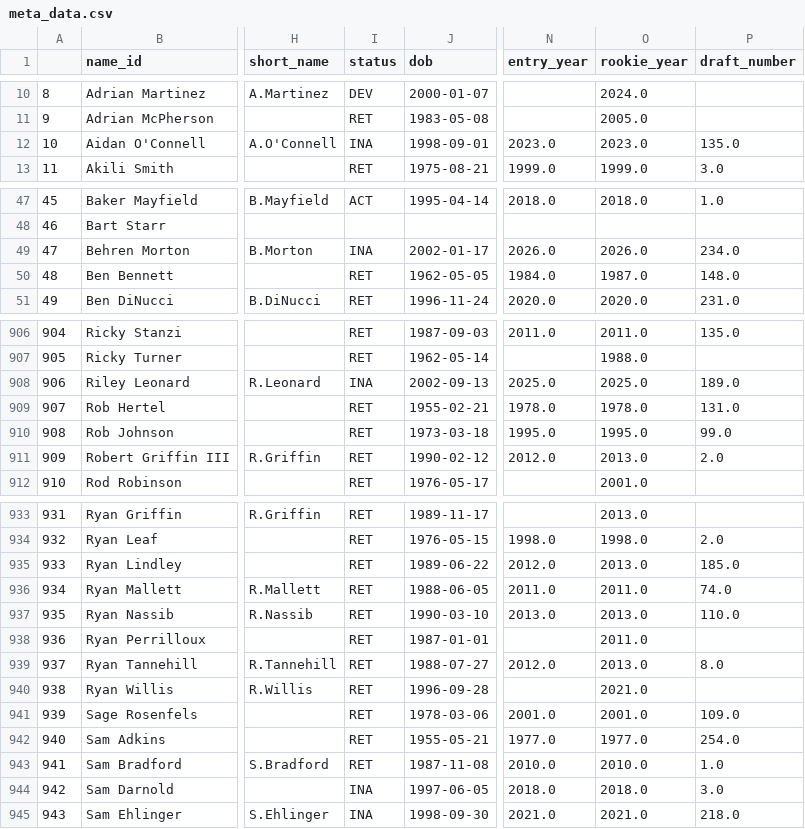
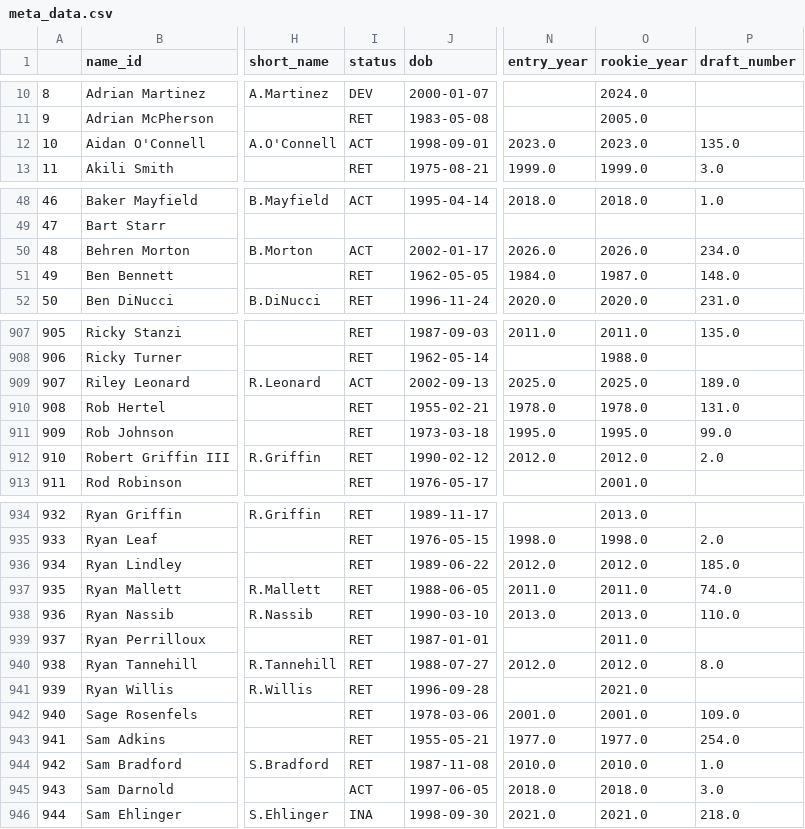
Before and after one commit to greerreNFL/nfeloqb, a CSV file: Other Data/meta_data.csv, drawn as a sheet; only a part is shown, gaps mark what is left out; addresses are those after the commit; the diff covers the shown part only; the diff names each change by its address in the sheet, - before the commit and + after, or states it on an @@ line.

```diff
--- a/Other Data/meta_data.csv
+++ b/Other Data/meta_data.csv
-I12 (status): INA
+I12 (status): ACT
@@ column A renumbered from row 44 down @@
-I50 (status): INA
+I50 (status): ACT
-I909 (status): INA
+I909 (status): ACT
-O912 (rookie_year): 2013.0
+O912 (rookie_year): 2012.0
-O936 (rookie_year): 2013.0
+O936 (rookie_year): 2012.0
-O940 (rookie_year): 2013.0
+O940 (rookie_year): 2012.0
-I945 (status): INA
+I945 (status): ACT
```
Also changed, not shown: 1 added row and 31 edited cells elsewhere in this file, 2 other files.
